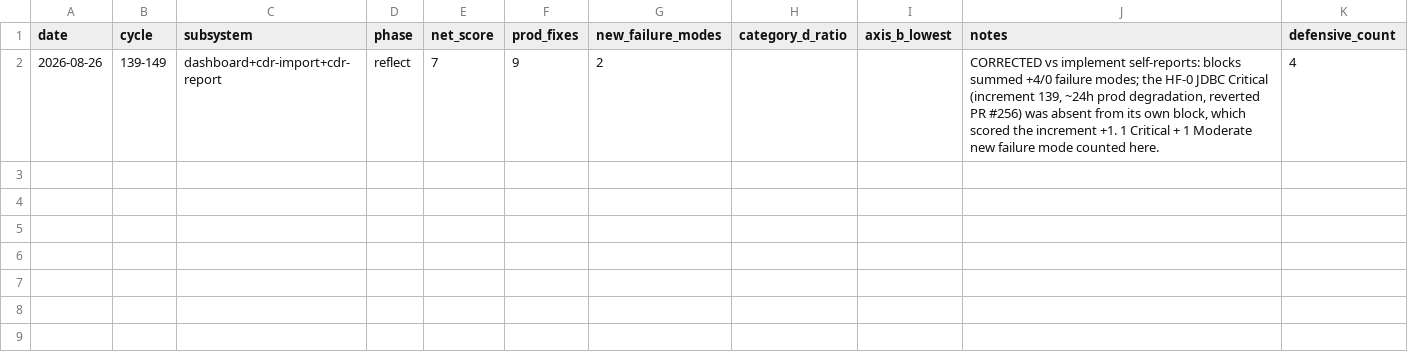
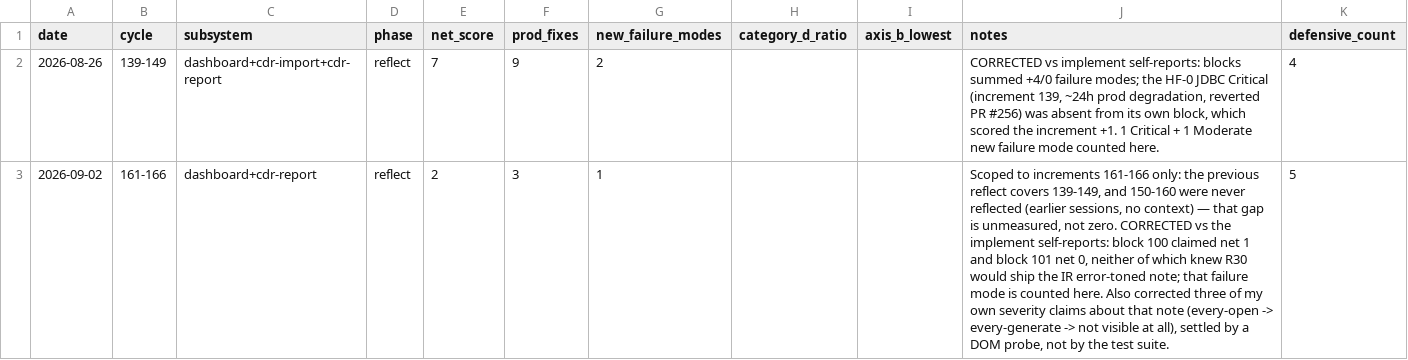
Before and after one commit to robinchoudhuryums/call-data-reporting, a CSV file: .cycle/metrics.csv, drawn as a sheet.

```diff
--- a/.cycle/metrics.csv
+++ b/.cycle/metrics.csv
@@ -2 +2,2 @@ date,cycle,subsystem,phase,net_score,prod_fixes,new_failure_modes,category_d_rat
 2026-08-26,139-149,dashboard+cdr-import+cdr-report,reflect,7,9,2,,,"CORRECTED vs implement self-reports: blocks summed +4/0 failure modes; the HF-0 JDBC Critical (increment 139, ~24h prod degradation, reverted PR #256) was absent from its own block, which scored the increment +1. 1 Critical + 1 Moderate new failure mode counted here.",4
+2026-09-02,161-166,dashboard+cdr-report,reflect,2,3,1,,,"Scoped to increments 161-166 only: the previous reflect covers 139-149, and 150-160 were never reflected (earlier sessions, no context) — that gap is unmeasured, not zero. CORRECTED vs the implement self-reports: block 100 claimed net 1 and block 101 net 0, neither of which knew R30 would ship the IR error-toned note; that failure mode is counted here. Also corrected three of my own severity claims about that note (every-open -> every-generate -> not visible at all), settled by a DOM probe, not by the test suite.",5
```
Also changed, not shown: 2 other files.
